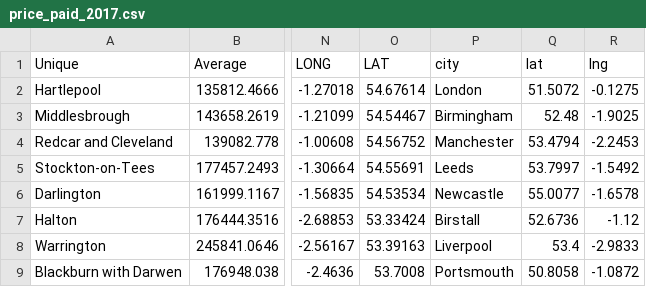
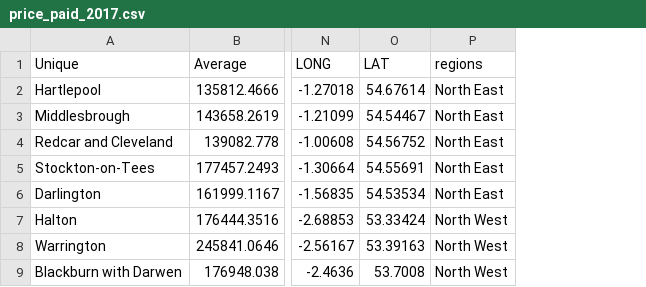
Before and after one commit to jlea0003/Assignment2Homework, a CSV file: Map_England/data/price_paid_2017.csv, drawn as a sheet; only a part is shown, gaps mark what is left out; removed rows and columns are numbered as before the commit, all else as after; the diff names each change by its address in the sheet, - before the commit and + after, or states it on an @@ line.

Commit message:
added regions

```diff
--- a/Map_England/data/price_paid_2017.csv
+++ b/Map_England/data/price_paid_2017.csv
-column P (city), rows 2-9: London | Birmingham | Manchester | Leeds | Newcastle | Birstall | Liverpool | Portsmouth
-column Q (lat), rows 2-9: 51.5072 | 52.48 | 53.4794 | 53.7997 | 55.0077 | 52.6736 | 53.4 | 50.8058
-column R (lng), rows 2-9: -0.1275 | -1.9025 | -2.2453 | -1.5492 | -1.6578 | -1.12 | -2.9833 | -1.0872
+column P (regions), rows 2-9: North East | North East | North East | North East | North East | North West | North West | North West
```
